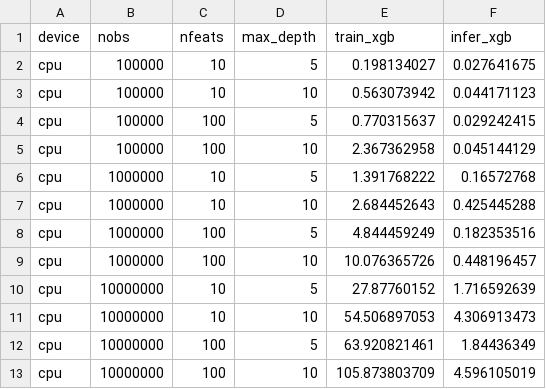
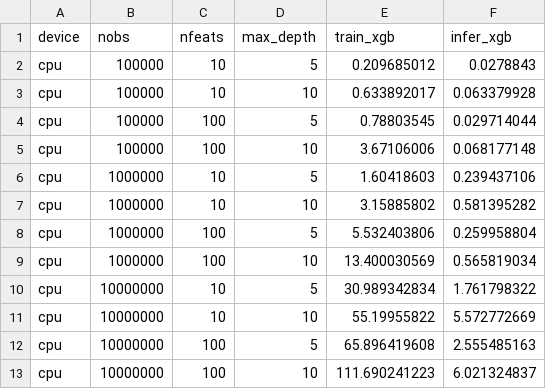
Before and after one commit to Evovest/EvoTrees.jl, a CSV file: benchmarks/pythoncall/results/regressor-xgb-cpu.csv, drawn as a sheet.

```diff
--- a/benchmarks/pythoncall/results/regressor-xgb-cpu.csv
+++ b/benchmarks/pythoncall/results/regressor-xgb-cpu.csv
@@ -1,13 +1,13 @@
 device,nobs,nfeats,max_depth,train_xgb,infer_xgb
-cpu,100000,10,5,0.198134027,0.027641675
-cpu,100000,10,10,0.563073942,0.044171123
-cpu,100000,100,5,0.770315637,0.029242415
-cpu,100000,100,10,2.367362958,0.045144129
-cpu,1000000,10,5,1.391768222,0.16572768
-cpu,1000000,10,10,2.684452643,0.425445288
-cpu,1000000,100,5,4.844459249,0.182353516
-cpu,1000000,100,10,10.076365726,0.448196457
-cpu,10000000,10,5,27.87760152,1.716592639
-cpu,10000000,10,10,54.506897053,4.306913473
-cpu,10000000,100,5,63.920821461,1.84436349
-cpu,10000000,100,10,105.873803709,4.596105019
+cpu,100000,10,5,0.209685012,0.0278843
+cpu,100000,10,10,0.633892017,0.063379928
+cpu,100000,100,5,0.78803545,0.029714044
+cpu,100000,100,10,3.67106006,0.068177148
+cpu,1000000,10,5,1.60418603,0.239437106
+cpu,1000000,10,10,3.15885802,0.581395282
+cpu,1000000,100,5,5.532403806,0.259958804
+cpu,1000000,100,10,13.400030569,0.565819034
+cpu,10000000,10,5,30.989342834,1.761798322
+cpu,10000000,10,10,55.19955822,5.572772669
+cpu,10000000,100,5,65.896419608,2.555485163
+cpu,10000000,100,10,111.690241223,6.021324837
```
Also changed, not shown: benchmarks/results/regressor-cpu.csv, 2 other files.
